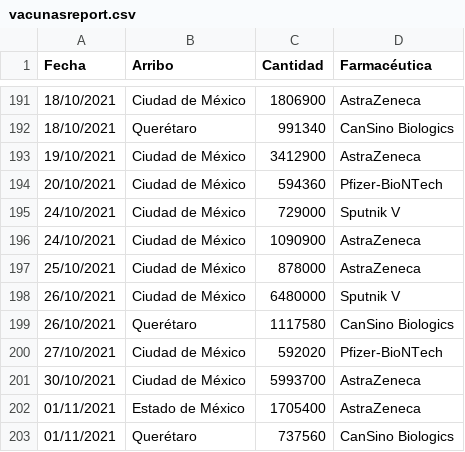
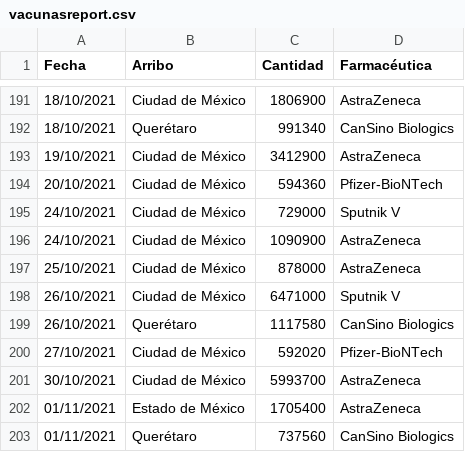
Before and after one commit to fdealbam/Vacunas, a CSV file: vacunasreport.csv, drawn as a sheet; only a part is shown, gaps mark what is left out.

Commit message:
Update vacunasreport.csv

```diff
--- a/vacunasreport.csv
+++ b/vacunasreport.csv
@@ -197,3 +197,3 @@ Fecha,Arribo,Cantidad,Farmacéutica
 25/10/2021,Ciudad de México,878000,AstraZeneca
-26/10/2021,Ciudad de México,6480000,Sputnik V
+26/10/2021,Ciudad de México,6471000,Sputnik V
 26/10/2021,Querétaro,1117580,CanSino Biologics
```
